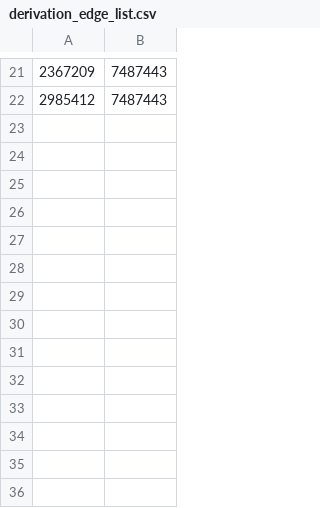
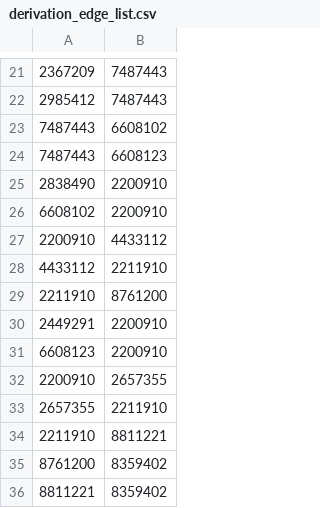
Before and after one commit to allofphysicsgraph/proofofconcept, a CSV file: sandbox/file_per_expression/derivations/quadratic equation derivation/derivation_edge_list.csv, drawn as a sheet; only a part is shown, gaps mark what is left out.

```diff
--- a/sandbox/file_per_expression/derivations/quadratic equation derivation/derivation_edge_list.csv
+++ b/sandbox/file_per_expression/derivations/quadratic equation derivation/derivation_edge_list.csv
@@ -22 +22,15 @@
 2985412,7487443
+7487443,6608102
+7487443,6608123
+2838490,2200910
+6608102,2200910
+2200910,4433112
+4433112,2211910
+2211910,8761200
+2449291,2200910
+6608123,2200910
+2200910,2657355
+2657355,2211910
+2211910,8811221
+8761200,8359402
+8811221,8359402
```
Also changed, not shown: 3 other files.
